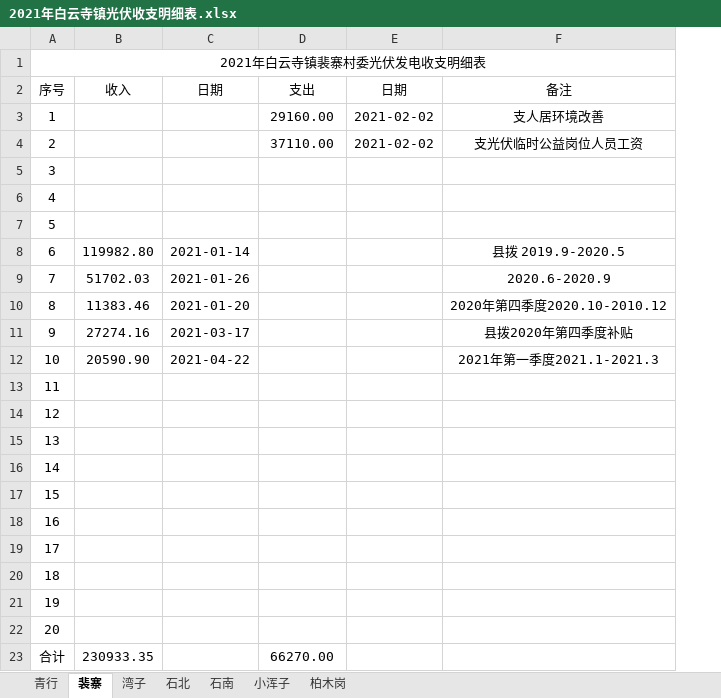
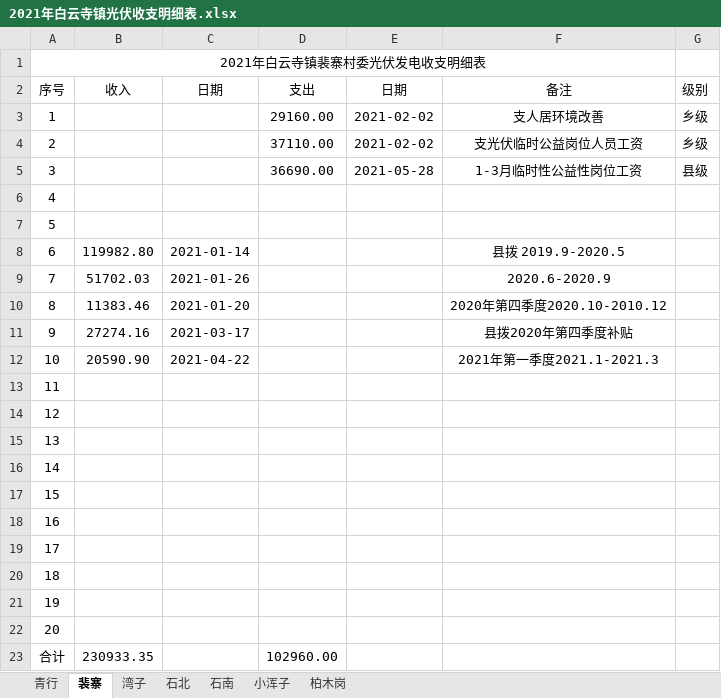
Before and after one commit to pengyaowei886/word, an Excel workbook: 光伏发电/2021年白云寺镇光伏收支明细表.xlsx, sheet 裴寨, drawn as a sheet; values as stored, in another font and other column widths than the file's, no borders; the diff names each change by its address in the sheet, - before the commit and + after, or states it on an @@ line.

```diff
--- a/光伏发电/2021年白云寺镇光伏收支明细表.xlsx (sheet 裴寨)
+++ b/光伏发电/2021年白云寺镇光伏收支明细表.xlsx (sheet 裴寨)
+column G (级别), rows 3-5: 乡级 | 乡级 | 县级
-D5 (支出): (empty)
+D5 (支出): 36690.00
-E5 (日期): (empty)
+E5 (日期): 2021-05-28
-F5 (备注): (empty)
+F5 (备注): 1-3月临时性公益性岗位工资
-D23 (支出): 66270.00
+D23 (支出): 102960.00
```
Also changed, not shown: sheet 湾子, sheet 青行, sheet 石北, sheet 柏木岗, sheet 小浑子, sheet 石南, formulas that keep their value, 财政所公共资料/会计凭证封面扶贫专账.xlsx, 4 other files.
